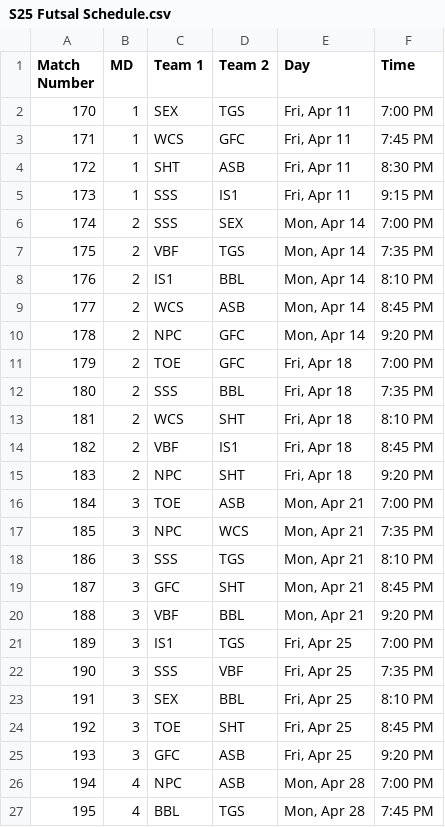
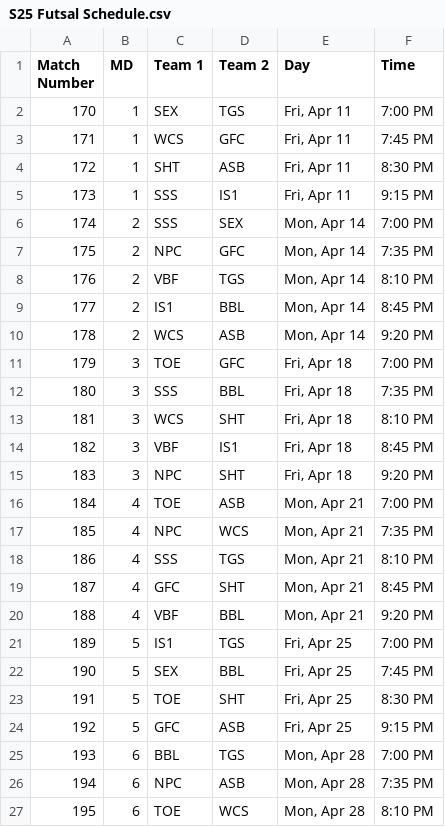
Before and after one commit to Fejiroisaacs/Haverford-IFL, a CSV file: data/S25 Futsal Schedule.csv, drawn as a sheet; only a part is shown; the diff covers the shown part only.

```diff
--- a/data/S25 Futsal Schedule.csv
+++ b/data/S25 Futsal Schedule.csv
@@ -7,21 +7,21 @@
-175,2,VBF,TGS,"Mon, Apr 14",7:35 PM,,,,
-176,2,IS1,BBL,"Mon, Apr 14",8:10 PM,,,,
-177,2,WCS,ASB,"Mon, Apr 14",8:45 PM,,,,
-178,2,NPC,GFC,"Mon, Apr 14",9:20 PM,,,,
-179,2,TOE,GFC,"Fri, Apr 18",7:00 PM,,,,
-180,2,SSS,BBL,"Fri, Apr 18",7:35 PM,,,,
-181,2,WCS,SHT,"Fri, Apr 18",8:10 PM,,,,
-182,2,VBF,IS1,"Fri, Apr 18",8:45 PM,,,,
-183,2,NPC,SHT,"Fri, Apr 18",9:20 PM,,,,
-184,3,TOE,ASB,"Mon, Apr 21",7:00 PM,,,,
-185,3,NPC,WCS,"Mon, Apr 21",7:35 PM,,,,
-186,3,SSS,TGS,"Mon, Apr 21",8:10 PM,,,,
-187,3,GFC,SHT,"Mon, Apr 21",8:45 PM,,,,
-188,3,VBF,BBL,"Mon, Apr 21",9:20 PM,,,,
-189,3,IS1,TGS,"Fri, Apr 25",7:00 PM,,,,
-190,3,SSS,VBF,"Fri, Apr 25",7:35 PM,,,,
-191,3,SEX,BBL,"Fri, Apr 25",8:10 PM,,,,
-192,3,TOE,SHT,"Fri, Apr 25",8:45 PM,,,,
-193,3,GFC,ASB,"Fri, Apr 25",9:20 PM,,,,
-194,4,NPC,ASB,"Mon, Apr 28",7:00 PM,,,,
-195,4,BBL,TGS,"Mon, Apr 28",7:45 PM,,,,
+175,2,NPC,GFC,"Mon, Apr 14",7:35 PM,,,,,,,
+176,2,VBF,TGS,"Mon, Apr 14",8:10 PM,,,,,,,
+177,2,IS1,BBL,"Mon, Apr 14",8:45 PM,,,,,,,
+178,2,WCS,ASB,"Mon, Apr 14",9:20 PM,,,,,,,
+179,3,TOE,GFC,"Fri, Apr 18",7:00 PM,,,,,,,
+180,3,SSS,BBL,"Fri, Apr 18",7:35 PM,,,,,,,
+181,3,WCS,SHT,"Fri, Apr 18",8:10 PM,,,,,,,
+182,3,VBF,IS1,"Fri, Apr 18",8:45 PM,,,,,,,
+183,3,NPC,SHT,"Fri, Apr 18",9:20 PM,,,,,,,
+184,4,TOE,ASB,"Mon, Apr 21",7:00 PM,,,,,,,
+185,4,NPC,WCS,"Mon, Apr 21",7:35 PM,,,,,,,
+186,4,SSS,TGS,"Mon, Apr 21",8:10 PM,,,,,,,
+187,4,GFC,SHT,"Mon, Apr 21",8:45 PM,,,,,,,
+188,4,VBF,BBL,"Mon, Apr 21",9:20 PM,,,,,,,
+189,5,IS1,TGS,"Fri, Apr 25",7:00 PM,,,,,,,
+190,5,SEX,BBL,"Fri, Apr 25",7:45 PM,,,,,,,
+191,5,TOE,SHT,"Fri, Apr 25",8:30 PM,,,,,,,
+192,5,GFC,ASB,"Fri, Apr 25",9:15 PM,,,,,,,
+193,6,BBL,TGS,"Mon, Apr 28",7:00 PM,,,,,,,
+194,6,NPC,ASB,"Mon, Apr 28",7:35 PM,,,,,,,
+195,6,TOE,WCS,"Mon, Apr 28",8:10 PM,,,,,,,
```
Also changed, not shown: 10 edited cells elsewhere in this file, data/Match_Results.csv, data/player_match_stats.csv, 5 other files.
